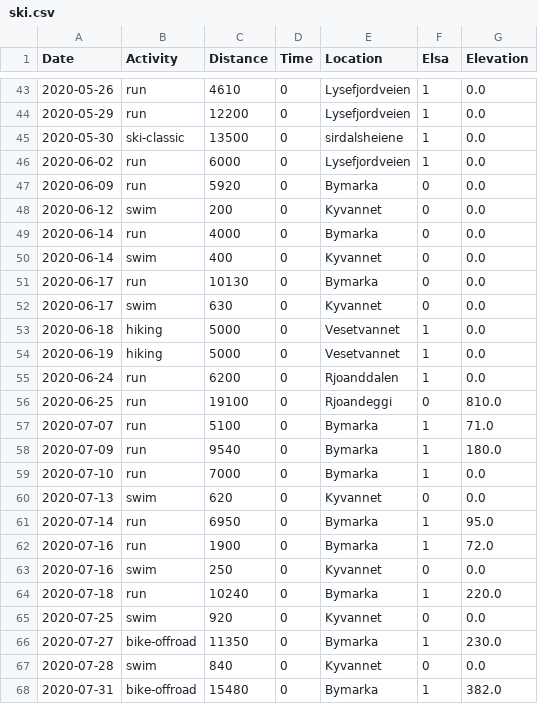
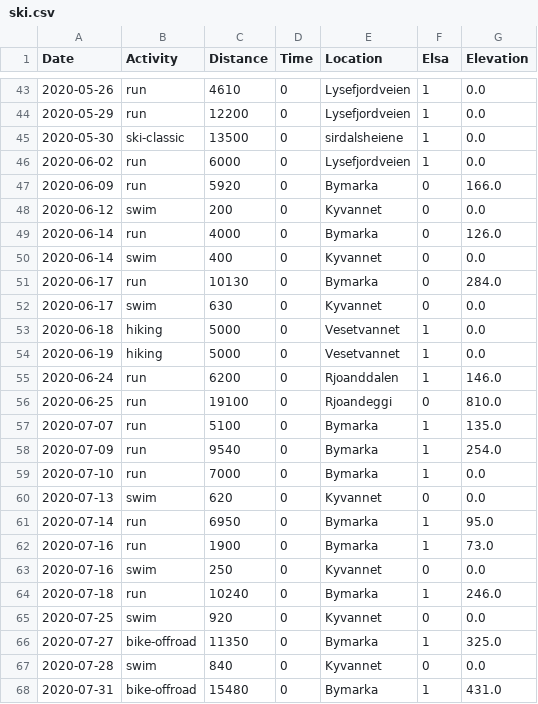
Before and after one commit to Olarm/Treningsdagbok, a CSV file: ski.csv, drawn as a sheet; only a part is shown, gaps mark what is left out.

```diff
--- a/ski.csv
+++ b/ski.csv
@@ -46,7 +46,7 @@ Date,Activity,Distance,Time,Location,Elsa,Elevation
 2020-06-02,run,6000,0,Lysefjordveien,1,0.0
-2020-06-09,run,5920,0,Bymarka,0,0.0
+2020-06-09,run,5920,0,Bymarka,0,166.0
 2020-06-12,swim,200,0,Kyvannet,0,0.0
-2020-06-14,run,4000,0,Bymarka,0,0.0
+2020-06-14,run,4000,0,Bymarka,0,126.0
 2020-06-14,swim,400,0,Kyvannet,0,0.0
-2020-06-17,run,10130,0,Bymarka,0,0.0
+2020-06-17,run,10130,0,Bymarka,0,284.0
 2020-06-17,swim,630,0,Kyvannet,0,0.0
@@ -54,6 +54,6 @@ Date,Activity,Distance,Time,Location,Elsa,Elevation
 2020-06-19,hiking,5000,0,Vesetvannet,1,0.0
-2020-06-24,run,6200,0,Rjoanddalen,1,0.0
+2020-06-24,run,6200,0,Rjoanddalen,1,146.0
 2020-06-25,run,19100,0,Rjoandeggi,0,810.0
-2020-07-07,run,5100,0,Bymarka,1,71.0
-2020-07-09,run,9540,0,Bymarka,1,180.0
+2020-07-07,run,5100,0,Bymarka,1,135.0
+2020-07-09,run,9540,0,Bymarka,1,254.0
 2020-07-10,run,7000,0,Bymarka,1,0.0
@@ -61,8 +61,8 @@ Date,Activity,Distance,Time,Location,Elsa,Elevation
 2020-07-14,run,6950,0,Bymarka,1,95.0
-2020-07-16,run,1900,0,Bymarka,1,72.0
+2020-07-16,run,1900,0,Bymarka,1,73.0
 2020-07-16,swim,250,0,Kyvannet,0,0.0
-2020-07-18,run,10240,0,Bymarka,1,220.0
+2020-07-18,run,10240,0,Bymarka,1,246.0
 2020-07-25,swim,920,0,Kyvannet,0,0.0
-2020-07-27,bike-offroad,11350,0,Bymarka,1,230.0
+2020-07-27,bike-offroad,11350,0,Bymarka,1,325.0
 2020-07-28,swim,840,0,Kyvannet,0,0.0
-2020-07-31,bike-offroad,15480,0,Bymarka,1,382.0
+2020-07-31,bike-offroad,15480,0,Bymarka,1,431.0
```
Also changed, not shown: elsa_vekt.csv, morgenvekt.csv.
